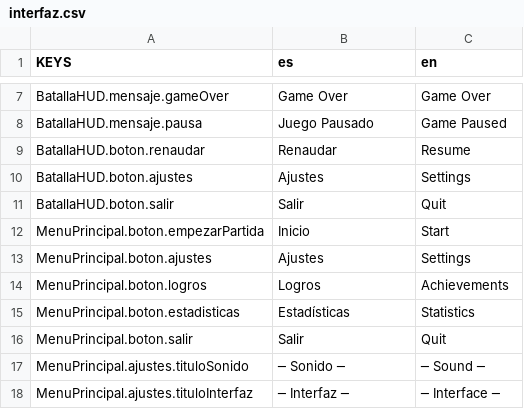
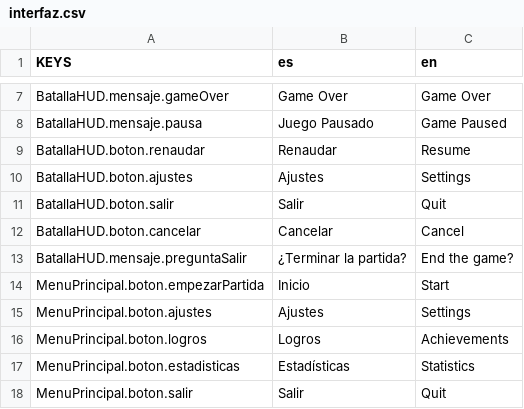
Before and after one commit to DuveD/Godot-Primer_juego_2D, a CSV file: recursos/localizacion/interfaz.csv, drawn as a sheet; only a part is shown, gaps mark what is left out; the shorter side is filled out with more unchanged rows.

Commit message:
- Añadido mensaje de confirmación para confirmar salir de la partida. - Corrección de errores.

```diff
--- a/recursos/localizacion/interfaz.csv
+++ b/recursos/localizacion/interfaz.csv
@@ -11,2 +11,4 @@ BatallaHUD.boton.ajustes,Ajustes,Settings
 BatallaHUD.boton.salir,Salir,Quit
+BatallaHUD.boton.cancelar,Cancelar,Cancel
+BatallaHUD.mensaje.preguntaSalir,¿Terminar la partida?, End the game?
 MenuPrincipal.boton.empezarPartida,Inicio,Start
```
Also changed, not shown: 10 other files.
